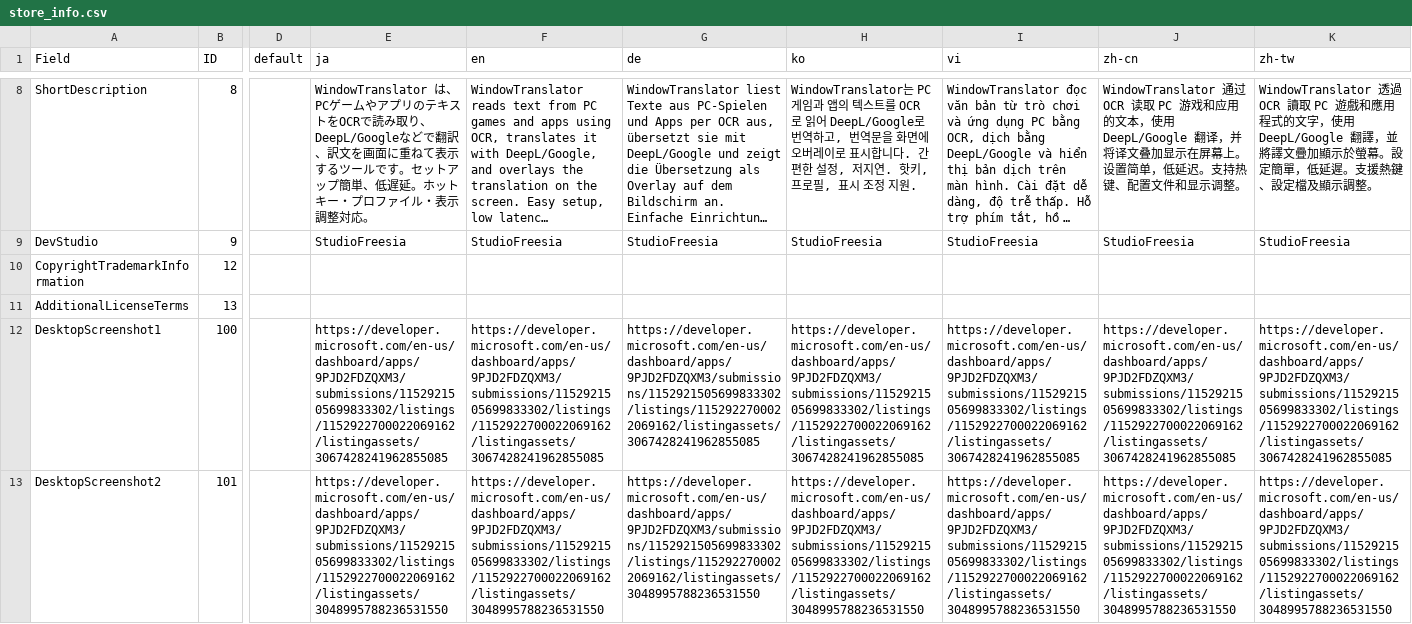
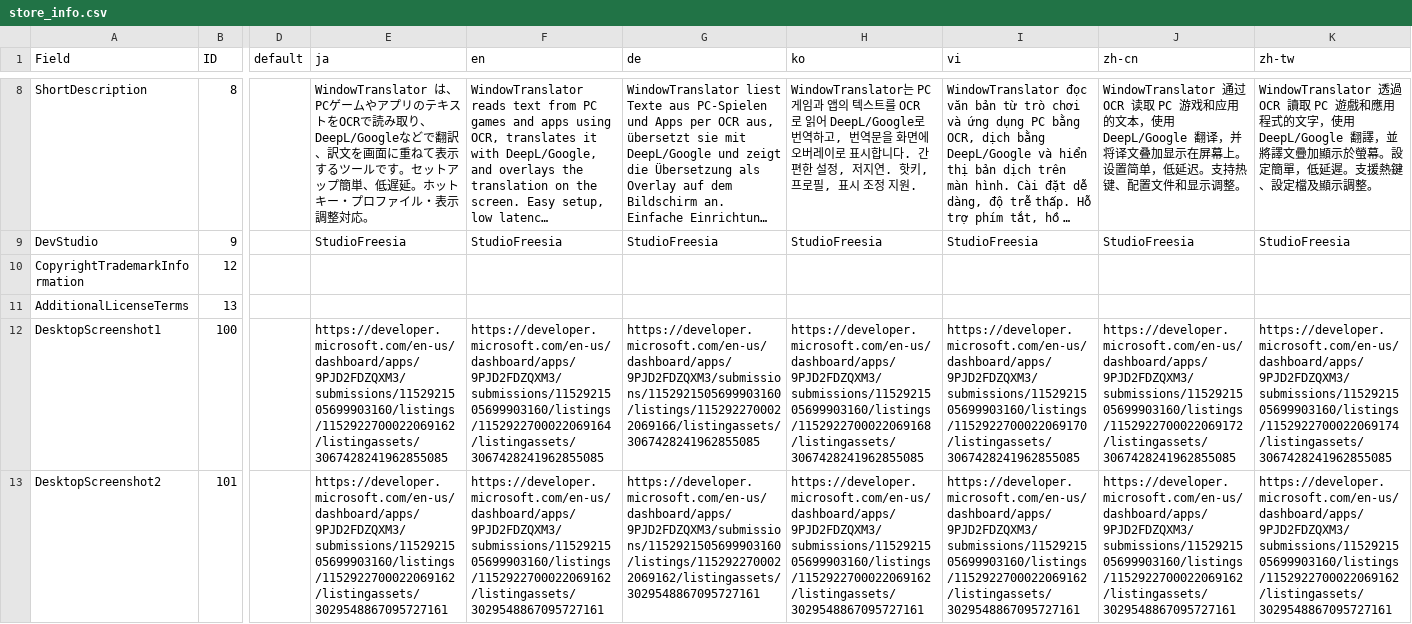
Before and after one commit to Freeesia/WindowTranslator, a CSV file: store/store_info.csv, drawn as a sheet; only a part is shown, gaps mark what is left out; long unchanged cells end in …; the diff covers the shown part only; the diff names each change by its address in the sheet, - before the commit and + after, or states it on an @@ line.

```diff
--- a/store/store_info.csv
+++ b/store/store_info.csv
-E12 (ja): https://developer.microsoft.com/en-us/dashboard/apps/9PJD2FDZQXM3/submissions/1152921505699833302/listings/1152922700022069162/listingassets/3067428241962855085
+E12 (ja): https://developer.microsoft.com/en-us/dashboard/apps/9PJD2FDZQXM3/submissions/1152921505699903160/listings/1152922700022069162/listingassets/3067428241962855085
-F12 (en): https://developer.microsoft.com/en-us/dashboard/apps/9PJD2FDZQXM3/submissions/1152921505699833302/listings/1152922700022069162/listingassets/3067428241962855085
+F12 (en): https://developer.microsoft.com/en-us/dashboard/apps/9PJD2FDZQXM3/submissions/1152921505699903160/listings/1152922700022069164/listingassets/3067428241962855085
-G12 (de): https://developer.microsoft.com/en-us/dashboard/apps/9PJD2FDZQXM3/submissions/1152921505699833302/listings/1152922700022069162/listingassets/3067428241962855085
+G12 (de): https://developer.microsoft.com/en-us/dashboard/apps/9PJD2FDZQXM3/submissions/1152921505699903160/listings/1152922700022069166/listingassets/3067428241962855085
-H12 (ko): https://developer.microsoft.com/en-us/dashboard/apps/9PJD2FDZQXM3/submissions/1152921505699833302/listings/1152922700022069162/listingassets/3067428241962855085
+H12 (ko): https://developer.microsoft.com/en-us/dashboard/apps/9PJD2FDZQXM3/submissions/1152921505699903160/listings/1152922700022069168/listingassets/3067428241962855085
-I12 (vi): https://developer.microsoft.com/en-us/dashboard/apps/9PJD2FDZQXM3/submissions/1152921505699833302/listings/1152922700022069162/listingassets/3067428241962855085
+I12 (vi): https://developer.microsoft.com/en-us/dashboard/apps/9PJD2FDZQXM3/submissions/1152921505699903160/listings/1152922700022069170/listingassets/3067428241962855085
-J12 (zh-cn): https://developer.microsoft.com/en-us/dashboard/apps/9PJD2FDZQXM3/submissions/1152921505699833302/listings/1152922700022069162/listingassets/3067428241962855085
+J12 (zh-cn): https://developer.microsoft.com/en-us/dashboard/apps/9PJD2FDZQXM3/submissions/1152921505699903160/listings/1152922700022069172/listingassets/3067428241962855085
-K12 (zh-tw): https://developer.microsoft.com/en-us/dashboard/apps/9PJD2FDZQXM3/submissions/1152921505699833302/listings/1152922700022069162/listingassets/3067428241962855085
+K12 (zh-tw): https://developer.microsoft.com/en-us/dashboard/apps/9PJD2FDZQXM3/submissions/1152921505699903160/listings/1152922700022069174/listingassets/3067428241962855085
-E13 (ja): https://developer.microsoft.com/en-us/dashboard/apps/9PJD2FDZQXM3/submissions/1152921505699833302/listings/1152922700022069162/listingassets/3048995788236531550
+E13 (ja): https://developer.microsoft.com/en-us/dashboard/apps/9PJD2FDZQXM3/submissions/1152921505699903160/listings/1152922700022069162/listingassets/3029548867095727161
-F13 (en): https://developer.microsoft.com/en-us/dashboard/apps/9PJD2FDZQXM3/submissions/1152921505699833302/listings/1152922700022069162/listingassets/3048995788236531550
+F13 (en): https://developer.microsoft.com/en-us/dashboard/apps/9PJD2FDZQXM3/submissions/1152921505699903160/listings/1152922700022069162/listingassets/3029548867095727161
-G13 (de): https://developer.microsoft.com/en-us/dashboard/apps/9PJD2FDZQXM3/submissions/1152921505699833302/listings/1152922700022069162/listingassets/3048995788236531550
+G13 (de): https://developer.microsoft.com/en-us/dashboard/apps/9PJD2FDZQXM3/submissions/1152921505699903160/listings/1152922700022069162/listingassets/3029548867095727161
-H13 (ko): https://developer.microsoft.com/en-us/dashboard/apps/9PJD2FDZQXM3/submissions/1152921505699833302/listings/1152922700022069162/listingassets/3048995788236531550
+H13 (ko): https://developer.microsoft.com/en-us/dashboard/apps/9PJD2FDZQXM3/submissions/1152921505699903160/listings/1152922700022069162/listingassets/3029548867095727161
-I13 (vi): https://developer.microsoft.com/en-us/dashboard/apps/9PJD2FDZQXM3/submissions/1152921505699833302/listings/1152922700022069162/listingassets/3048995788236531550
+I13 (vi): https://developer.microsoft.com/en-us/dashboard/apps/9PJD2FDZQXM3/submissions/1152921505699903160/listings/1152922700022069162/listingassets/3029548867095727161
-J13 (zh-cn): https://developer.microsoft.com/en-us/dashboard/apps/9PJD2FDZQXM3/submissions/1152921505699833302/listings/1152922700022069162/listingassets/3048995788236531550
+J13 (zh-cn): https://developer.microsoft.com/en-us/dashboard/apps/9PJD2FDZQXM3/submissions/1152921505699903160/listings/1152922700022069162/listingassets/3029548867095727161
-K13 (zh-tw): https://developer.microsoft.com/en-us/dashboard/apps/9PJD2FDZQXM3/submissions/1152921505699833302/listings/1152922700022069162/listingassets/3048995788236531550
+K13 (zh-tw): https://developer.microsoft.com/en-us/dashboard/apps/9PJD2FDZQXM3/submissions/1152921505699903160/listings/1152922700022069162/listingassets/3029548867095727161
```
Also changed, not shown: 56 edited cells elsewhere in this file, 6 other files.
